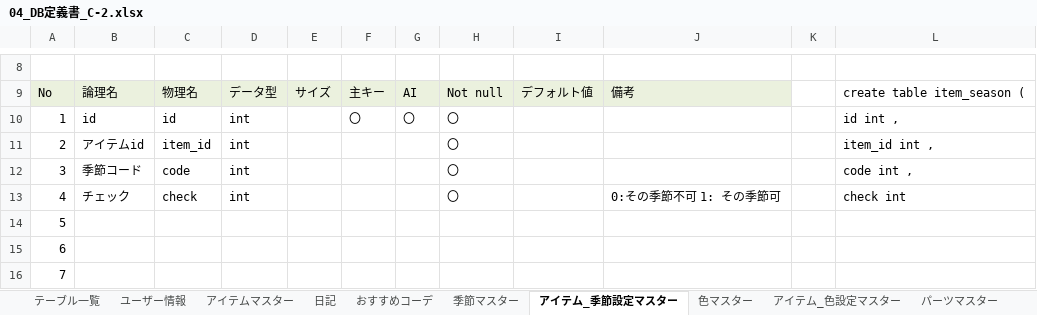
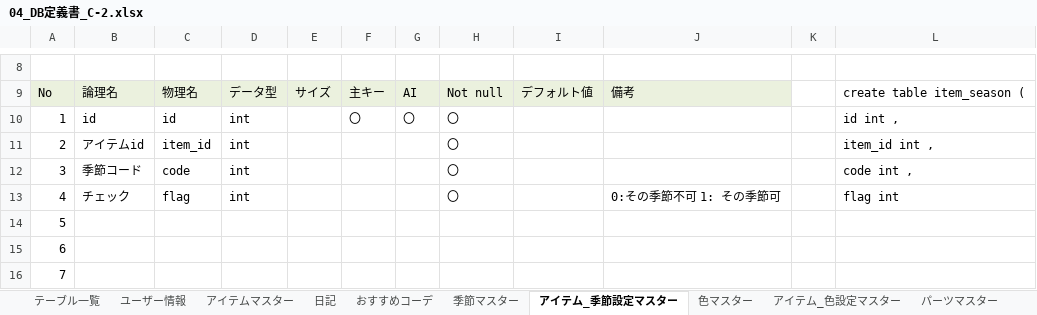
Before and after one commit to dojo2022/C-2, an Excel workbook: doc/04_DB定義書_C-2.xlsx, sheet アイテム_季節設定マスター, drawn as a sheet; only a part is shown, gaps mark what is left out; values as stored, in another font and other column widths than the file's, no borders; the diff names each change by its address in the sheet, - before the commit and + after, or states it on an @@ line.

Commit message:
Update 04_DB定義書_C-2.xlsx

```diff
--- a/doc/04_DB定義書_C-2.xlsx (sheet アイテム_季節設定マスター)
+++ b/doc/04_DB定義書_C-2.xlsx (sheet アイテム_季節設定マスター)
-C13: check
+C13: flag
-L13: check int
+L13: flag int
```
Also changed, not shown: sheet アイテム_色設定マスター.
